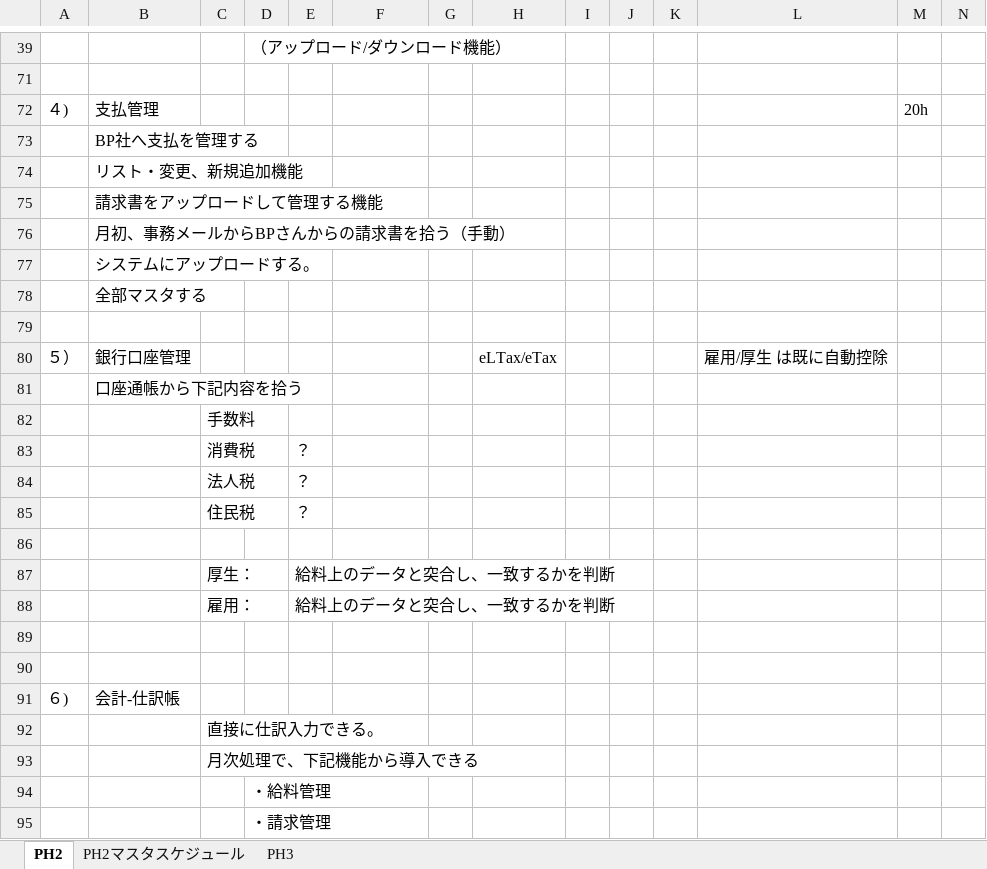
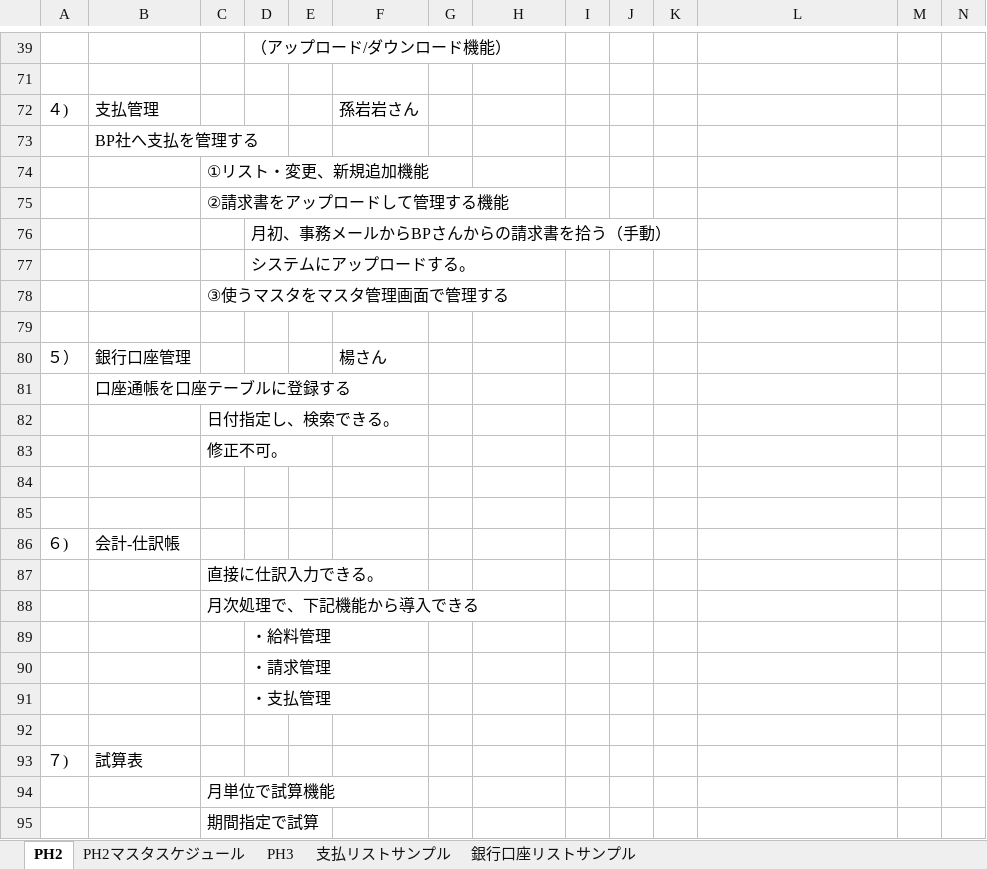
Before and after one commit to softtechSoft/emsm, an Excel workbook: DOC/要件定義/開発内容.xlsx, sheet PH2, drawn as a sheet; only a part is shown, gaps mark what is left out; the shorter side is filled out with more unchanged rows; values as stored, in another font and other column widths than the file's, no borders; removed rows and columns are numbered as before the commit, all else as after; rows hold the shown columns only; the diff names each change by its address in the sheet, - before the commit and + after, or states it on an @@ line.

```diff
--- a/DOC/要件定義/開発内容.xlsx (sheet PH2)
+++ b/DOC/要件定義/開発内容.xlsx (sheet PH2)
+sheet tab: 支払リストサンプル
+sheet tab: 銀行口座リストサンプル
-F72: (empty)
+F72: 孫岩岩さん
-M72: 20h
+M72: (empty)
-row 74:  | リスト・変更、新規追加機能
-row 75:  | 請求書をアップロードして管理する機能
-row 76:  | 月初、事務メールからBPさんからの請求書を拾う（手動）
-row 77:  | システムにアップロードする。
-row 78:  | 全部マスタする
+row 74:  |  | ①リスト・変更、新規追加機能
+row 75:  |  | ②請求書をアップロードして管理する機能
+row 76:  |  |  | 月初、事務メールからBPさんからの請求書を拾う（手動）
+row 77:  |  |  | システムにアップロードする。
+row 78:  |  | ③使うマスタをマスタ管理画面で管理する
-F80: (empty)
+F80: 楊さん
-H80: eLTax/eTax
+H80: (empty)
-L80: 雇用/厚生 は既に自動控除
+L80: (empty)
-B81: 口座通帳から下記内容を拾う
+B81: 口座通帳を口座テーブルに登録する
-C82: 手数料
+C82: 日付指定し、検索できる。
-row 83:  |  | 消費税 |  | ？
-row 84:  |  | 法人税 |  | ？
-row 85:  |  | 住民税 |  | ？
-C83: (empty)
+C83: 修正不可。
-row 87:  |  | 厚生： |  | 給料上のデータと突合し、一致するかを判断
-row 88:  |  | 雇用： |  | 給料上のデータと突合し、一致するかを判断
```
